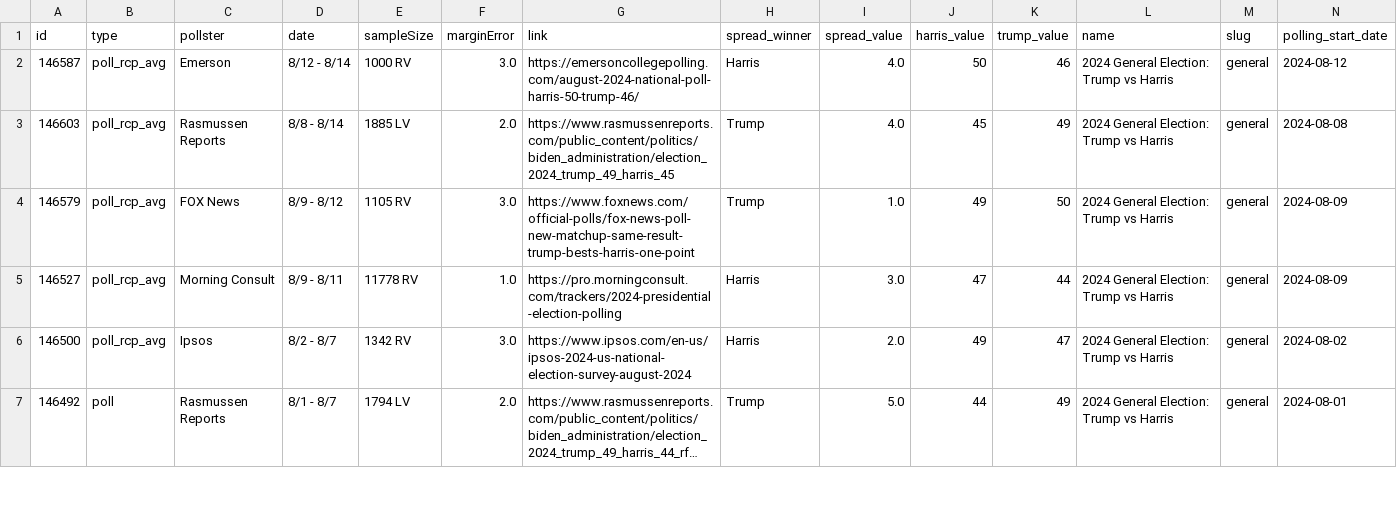
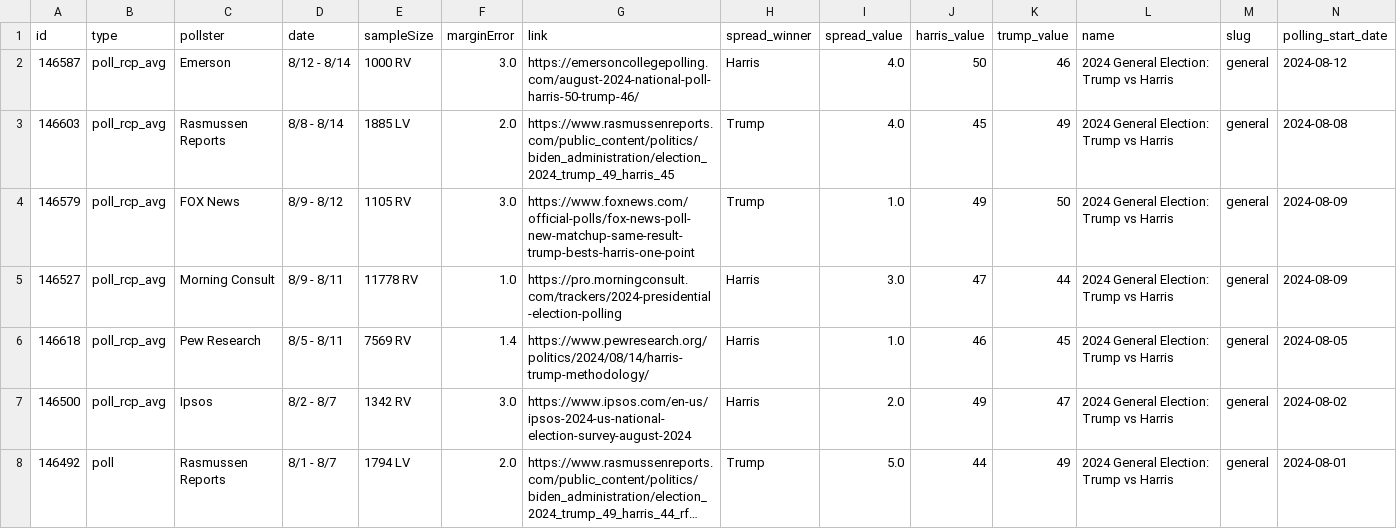
Before and after one commit to stiles/polls, a CSV file: data/polls/general.csv, drawn as a sheet; only a part is shown; long unchanged cells end in …; rows hold the shown columns only; the diff names each change by its address in the sheet, - before the commit and + after, or states it on an @@ line.

```diff
--- a/data/polls/general.csv
+++ b/data/polls/general.csv
+row 6: 146618 | poll_rcp_avg | Pew Research | 8/5 - 8/11 | 7569 RV | 1.4 | https://www.pewresearch.org/politics/2024/08/14/harris-trump-methodology/ | Harris | 1.0 | 46 | 45 | 2024 General Election: Trump vs Harris | general | 2024-08-05
```
Also changed, not shown: data/polls_avg/_trend/harris_trump_trend.csv, data/polls_avg/general.csv, 8 other files.
